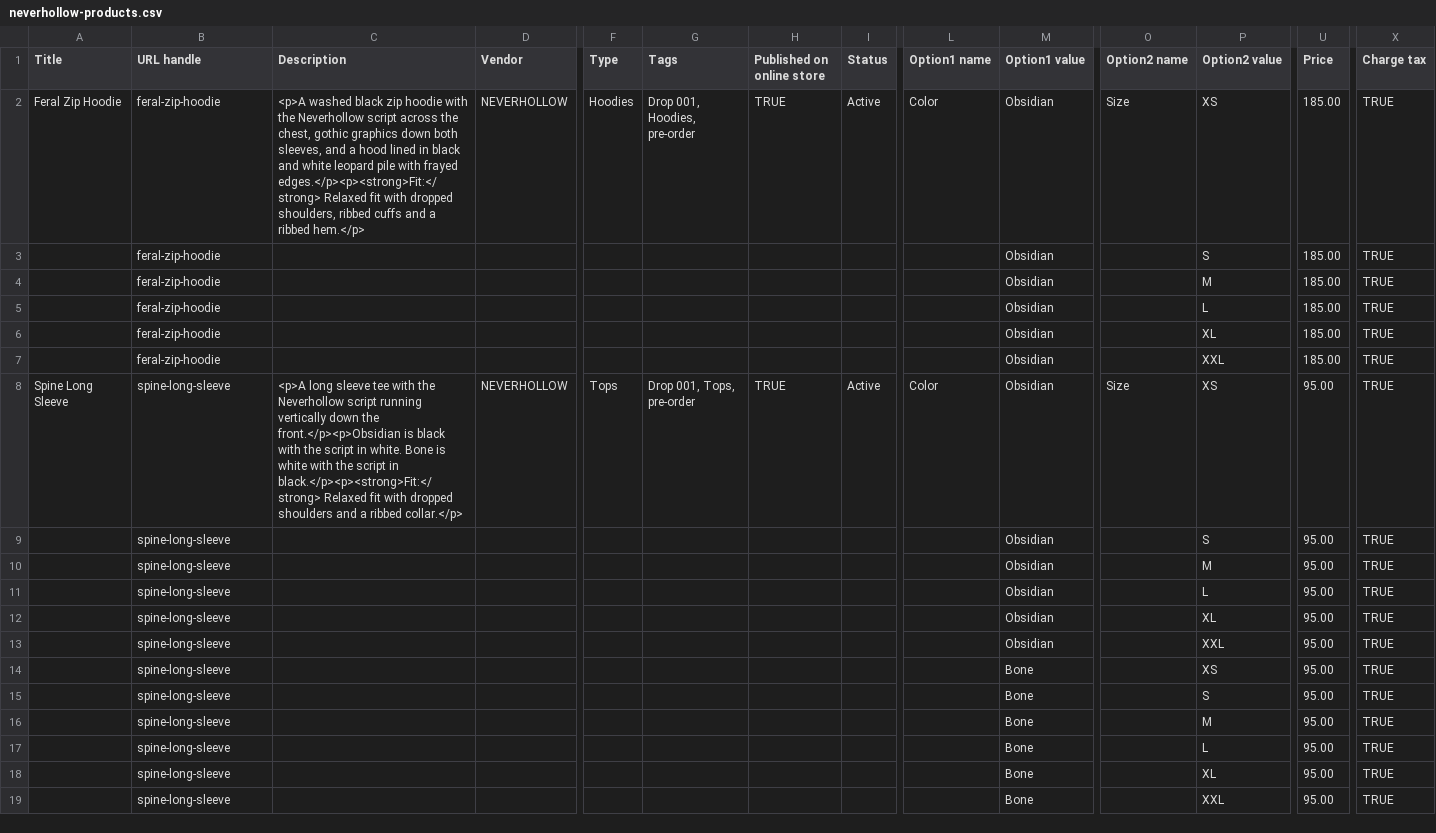
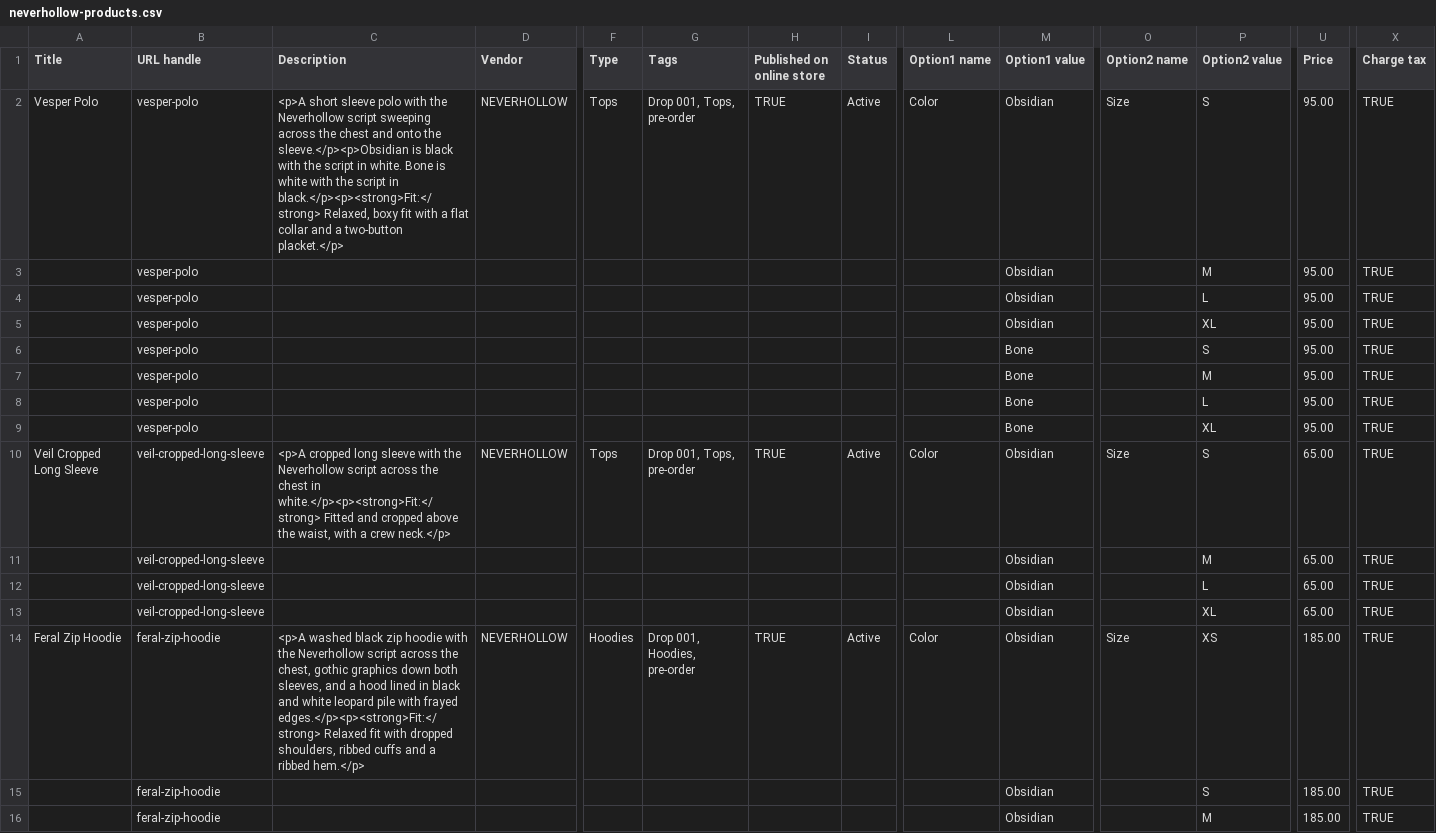
Before and after one commit to alveritas/claude, a CSV file: shopify/neverhollow-products.csv, drawn as a sheet; only a part is shown, gaps mark what is left out; the shorter side is filled out with more unchanged rows; rows hold the shown columns only; the diff names each change by its address in the sheet, - before the commit and + after, or states it on an @@ line.

```diff
--- a/shopify/neverhollow-products.csv
+++ b/shopify/neverhollow-products.csv
+row 2: Vesper Polo | vesper-polo | <p>A short sleeve polo with the Neverhollow script sweeping across the chest and onto the sleeve.</p><p>Obsidian is black with the script in white. Bone is white with the script in black.</p><p><strong>Fit:</strong> Relaxed, boxy fit with a flat collar and a two-button placket.</p> | NEVERHOLLOW | Tops | Drop 001, Tops, pre-order | TRUE | Active | Color | Obsidian | Size | S | 95.00 | TRUE
+row 3:  | vesper-polo |  |  |  |  |  |  |  | Obsidian |  | M | 95.00 | TRUE
+row 4:  | vesper-polo |  |  |  |  |  |  |  | Obsidian |  | L | 95.00 | TRUE
+row 5:  | vesper-polo |  |  |  |  |  |  |  | Obsidian |  | XL | 95.00 | TRUE
+row 6:  | vesper-polo |  |  |  |  |  |  |  | Bone |  | S | 95.00 | TRUE
+row 7:  | vesper-polo |  |  |  |  |  |  |  | Bone |  | M | 95.00 | TRUE
+row 8:  | vesper-polo |  |  |  |  |  |  |  | Bone |  | L | 95.00 | TRUE
+row 9:  | vesper-polo |  |  |  |  |  |  |  | Bone |  | XL | 95.00 | TRUE
+row 10: Veil Cropped Long Sleeve | veil-cropped-long-sleeve | <p>A cropped long sleeve with the Neverhollow script across the chest in white.</p><p><strong>Fit:</strong> Fitted and cropped above the waist, with a crew neck.</p> | NEVERHOLLOW | Tops | Drop 001, Tops, pre-order | TRUE | Active | Color | Obsidian | Size | S | 65.00 | TRUE
+row 11:  | veil-cropped-long-sleeve |  |  |  |  |  |  |  | Obsidian |  | M | 65.00 | TRUE
+row 12:  | veil-cropped-long-sleeve |  |  |  |  |  |  |  | Obsidian |  | L | 65.00 | TRUE
+row 13:  | veil-cropped-long-sleeve |  |  |  |  |  |  |  | Obsidian |  | XL | 65.00 | TRUE
```
Also changed, not shown: 25 other files.
